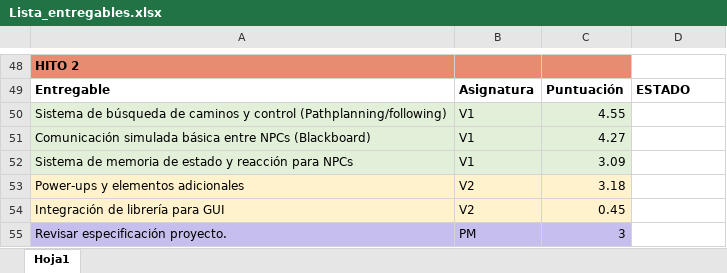
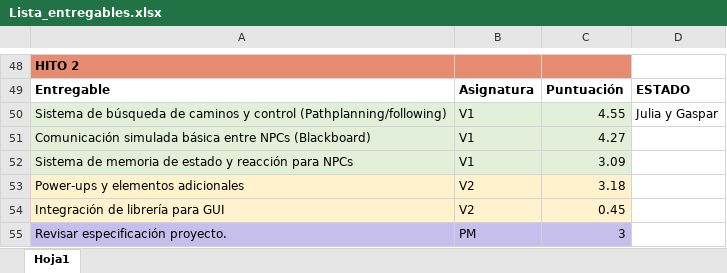
Before and after one commit to srivanov/Vesper, an Excel workbook: Documentos/Lista_entregables.xlsx, sheet Hoja1, drawn as a sheet; only a part is shown, gaps mark what is left out; values as stored, in another font and other column widths than the file's, no borders; conditional formats not drawn; the diff names each change by its address in the sheet, - before the commit and + after, or states it on an @@ line.

Commit message:
modificacion_listaEntregables

```diff
--- a/Documentos/Lista_entregables.xlsx (sheet Hoja1)
+++ b/Documentos/Lista_entregables.xlsx (sheet Hoja1)
-D50: (empty)
+D50: Julia y Gaspar
```
